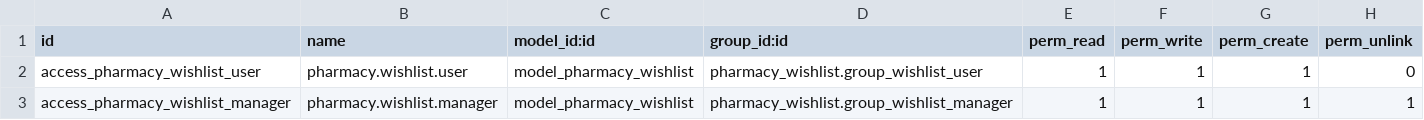
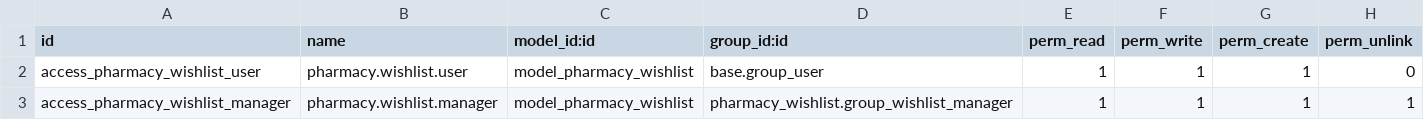
Before and after one commit to StevenBahaa/pharmacy_addons, a CSV file: pharmacy_wishlist/security/ir.model.access.csv, drawn as a sheet.

```diff
--- a/pharmacy_wishlist/security/ir.model.access.csv
+++ b/pharmacy_wishlist/security/ir.model.access.csv
@@ -1,3 +1,3 @@
 id,name,model_id:id,group_id:id,perm_read,perm_write,perm_create,perm_unlink
-access_pharmacy_wishlist_user,pharmacy.wishlist.user,model_pharmacy_wishlist,pharmacy_wishlist.group_wishlist_user,1,1,1,0
+access_pharmacy_wishlist_user,pharmacy.wishlist.user,model_pharmacy_wishlist,base.group_user,1,1,1,0
 access_pharmacy_wishlist_manager,pharmacy.wishlist.manager,model_pharmacy_wishlist,pharmacy_wishlist.group_wishlist_manager,1,1,1,1
```
Also changed, not shown: pharmacy_base/security/ir.model.access.csv, 5 other files.
